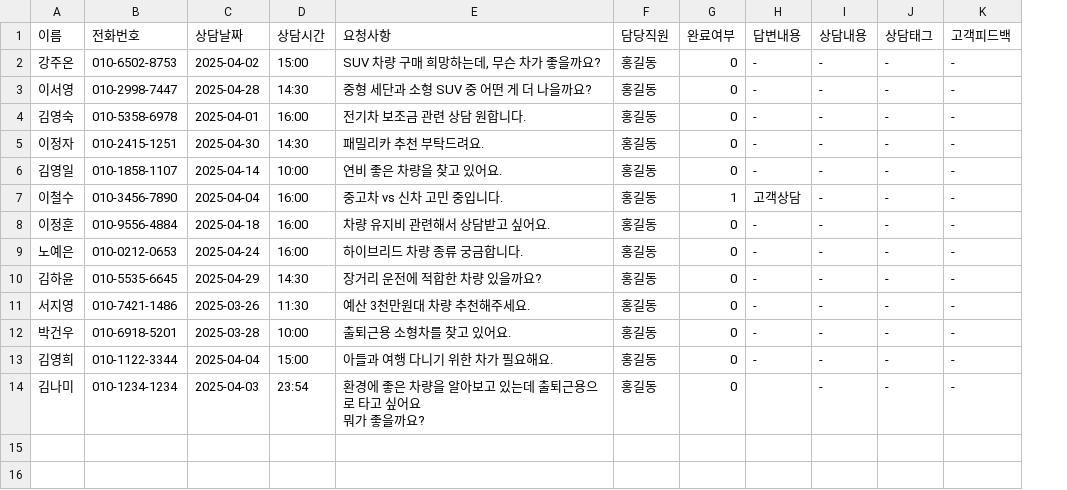
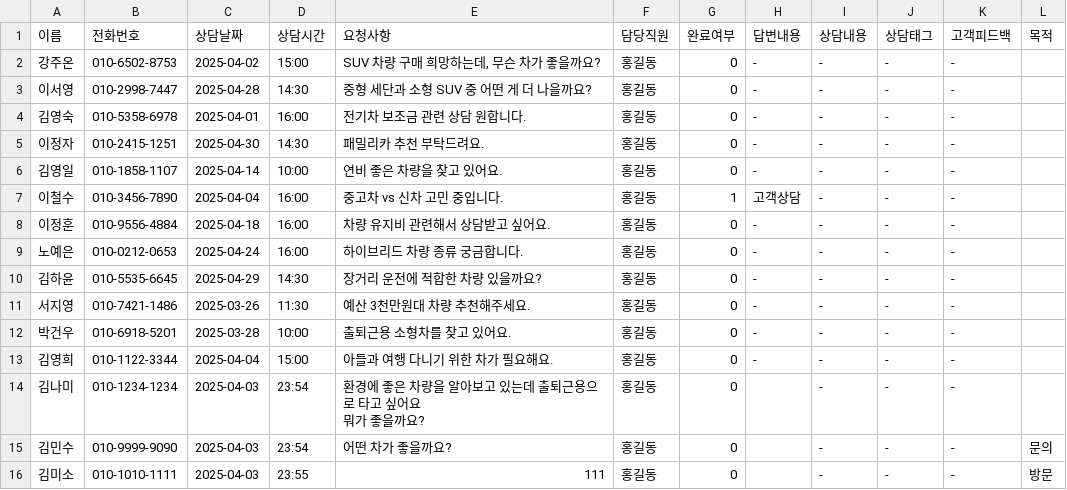
Before and after one commit to CodeWorks-hi/hyundai-crm-platform, a CSV file: data/consult_log.csv, drawn as a sheet; the diff names each change by its address in the sheet, - before the commit and + after, or states it on an @@ line.

```diff
--- a/data/consult_log.csv
+++ b/data/consult_log.csv
+column L (목적), empty
+row 15: 김민수 | 010-9999-9090 | 2025-04-03 | 23:54 | 어떤 차가 좋을까요? | 홍길동 | 0 |  | - | - | - | 문의
+row 16: 김미소 | 010-1010-1111 | 2025-04-03 | 23:55 | 111 | 홍길동 | 0 |  | - | - | - | 방문
```
Also changed, not shown: 1 other file.
